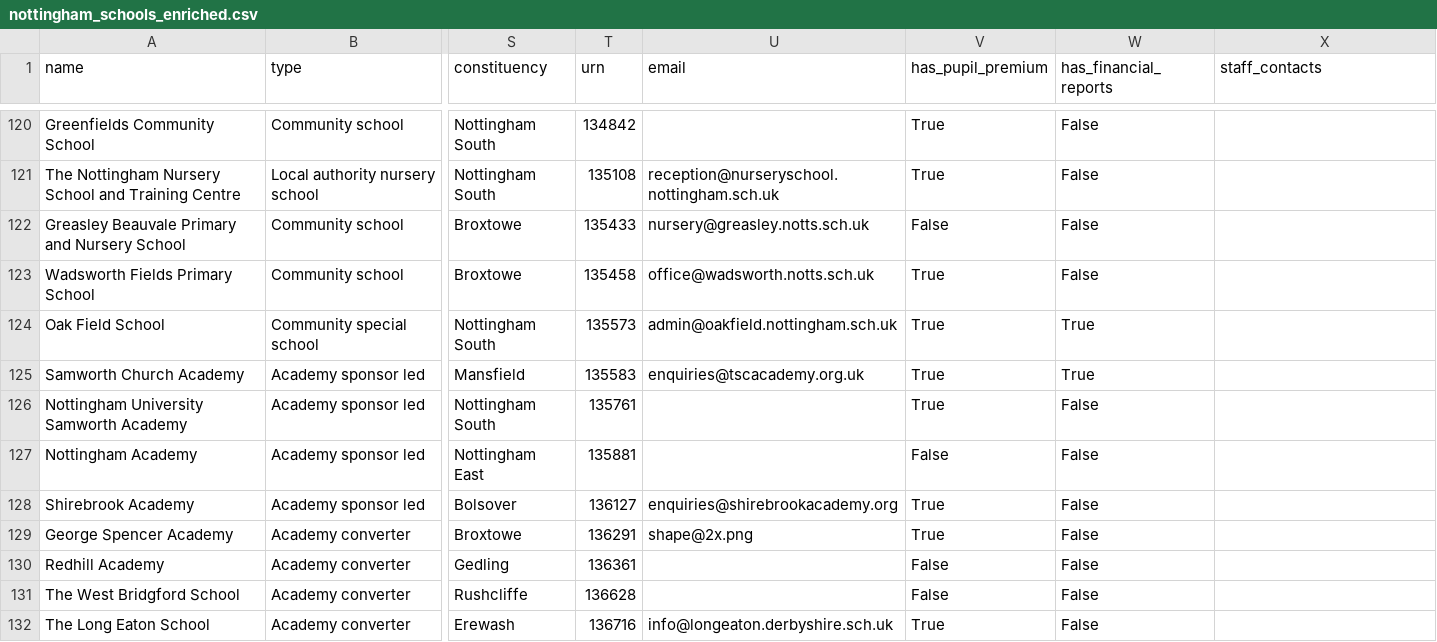
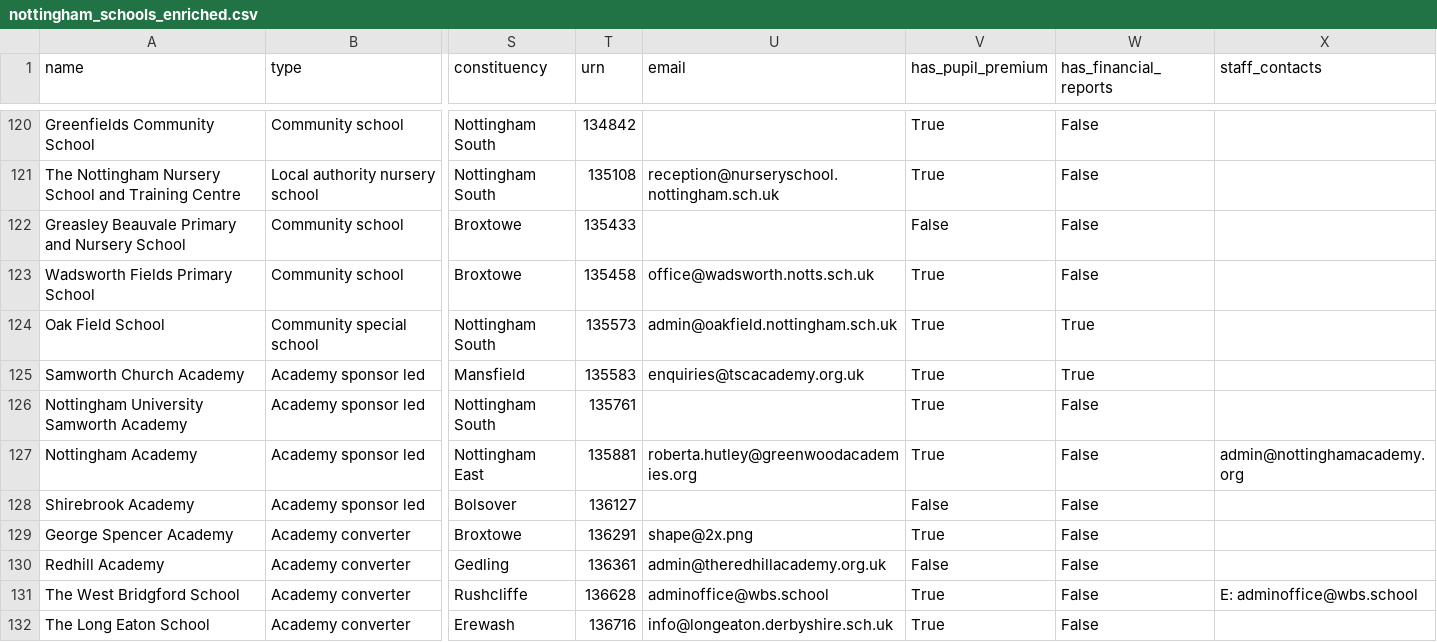
Before and after one commit to simonbullows/kosmos, a CSV file: data/nottingham_schools_enriched.csv, drawn as a sheet; only a part is shown, gaps mark what is left out; the diff covers the shown part only; the diff names each change by its address in the sheet, - before the commit and + after, or states it on an @@ line.

Commit message:
Nottingham final: 334 schools, 206 emails (62%), 236 pupil premium

```diff
--- a/data/nottingham_schools_enriched.csv
+++ b/data/nottingham_schools_enriched.csv
-U122 (email): nursery@greasley.notts.sch.uk
+U122 (email): (empty)
-U127 (email): (empty)
+U127 (email): roberta.hutley@greenwoodacademies.org
-V127 (has_pupil_premium): False
+V127 (has_pupil_premium): True
-X127 (staff_contacts): (empty)
+X127 (staff_contacts): admin@nottinghamacademy.org
-U128 (email): enquiries@shirebrookacademy.org
+U128 (email): (empty)
-V128 (has_pupil_premium): True
+V128 (has_pupil_premium): False
-U130 (email): (empty)
+U130 (email): admin@theredhillacademy.org.uk
-U131 (email): (empty)
+U131 (email): adminoffice@wbs.school
-V131 (has_pupil_premium): False
+V131 (has_pupil_premium): True
-X131 (staff_contacts): (empty)
+X131 (staff_contacts): E: adminoffice@wbs.school
```
Also changed, not shown: 99 edited cells elsewhere in this file.
